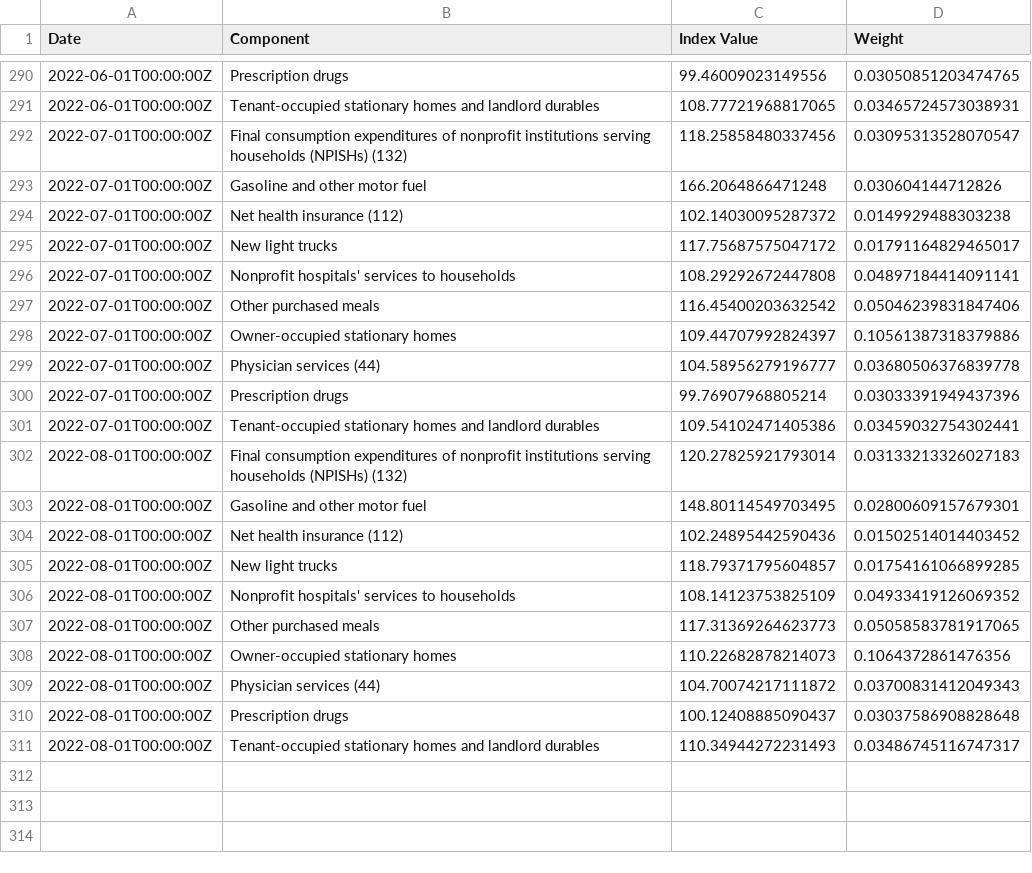
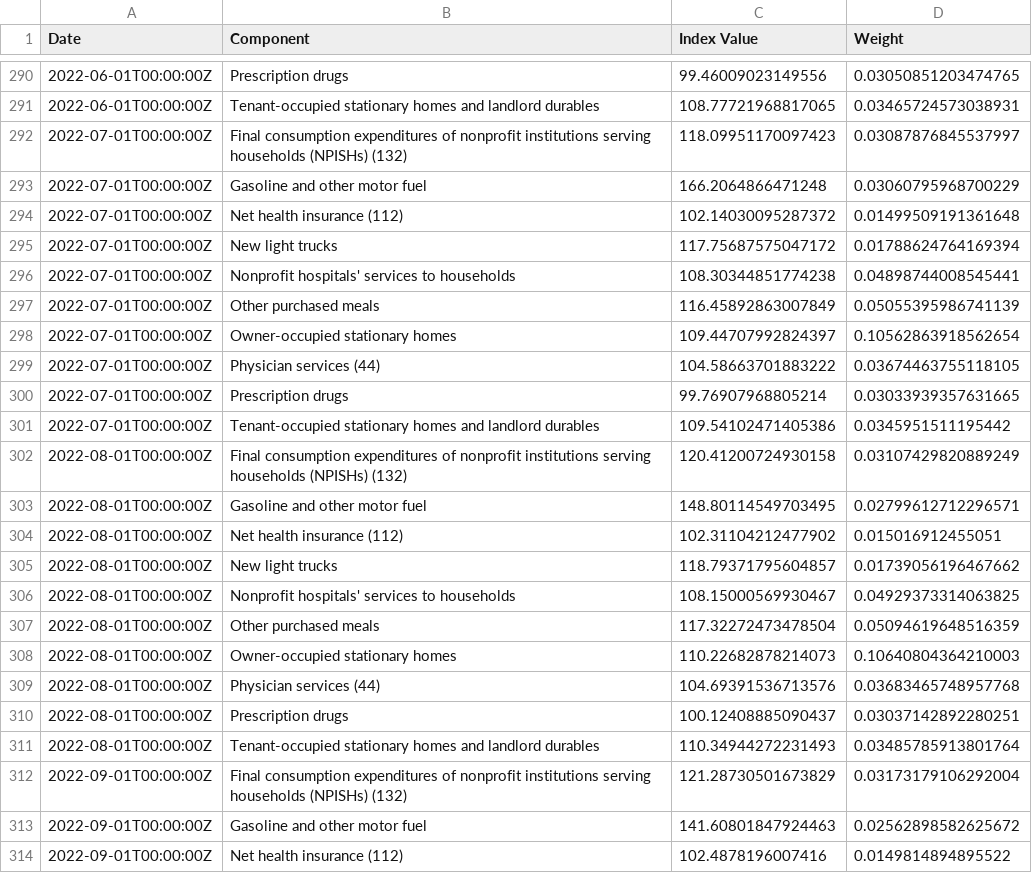
Before and after one commit to Wesley-Janson/CAPP30239_FA22, a CSV file: data/covid_prices_weights.csv, drawn as a sheet; only a part is shown, gaps mark what is left out; the diff covers the shown part only.

Commit message:
Data in correct folder now

```diff
--- a/data/covid_prices_weights.csv
+++ b/data/covid_prices_weights.csv
@@ -291,21 +291,24 @@ Date,Component,Index Value,Weight
 2022-06-01T00:00:00Z,Tenant-occupied stationary homes and landlord durables,108.77721968817065,0.03465724573038931
-2022-07-01T00:00:00Z,Final consumption expenditures of nonprofit institutions serving households (NPISHs) (132),118.25858480337456,0.03095313528070547
-2022-07-01T00:00:00Z,Gasoline and other motor fuel,166.2064866471248,0.030604144712826
-2022-07-01T00:00:00Z,Net health insurance (112),102.14030095287372,0.0149929488303238
-2022-07-01T00:00:00Z,New light trucks,117.75687575047172,0.01791164829465017
-2022-07-01T00:00:00Z,Nonprofit hospitals' services to households,108.29292672447808,0.04897184414091141
-2022-07-01T00:00:00Z,Other purchased meals,116.45400203632542,0.05046239831847406
-2022-07-01T00:00:00Z,Owner-occupied stationary homes,109.44707992824397,0.10561387318379886
-2022-07-01T00:00:00Z,Physician services (44),104.58956279196777,0.03680506376839778
-2022-07-01T00:00:00Z,Prescription drugs,99.76907968805214,0.03033391949437396
-2022-07-01T00:00:00Z,Tenant-occupied stationary homes and landlord durables,109.54102471405386,0.03459032754302441
-2022-08-01T00:00:00Z,Final consumption expenditures of nonprofit institutions serving households (NPISHs) (132),120.27825921793014,0.03133213326027183
-2022-08-01T00:00:00Z,Gasoline and other motor fuel,148.80114549703495,0.02800609157679301
-2022-08-01T00:00:00Z,Net health insurance (112),102.24895442590436,0.01502514014403452
-2022-08-01T00:00:00Z,New light trucks,118.79371795604857,0.01754161066899285
-2022-08-01T00:00:00Z,Nonprofit hospitals' services to households,108.14123753825109,0.04933419126069352
-2022-08-01T00:00:00Z,Other purchased meals,117.31369264623773,0.05058583781917065
-2022-08-01T00:00:00Z,Owner-occupied stationary homes,110.22682878214073,0.1064372861476356
-2022-08-01T00:00:00Z,Physician services (44),104.70074217111872,0.03700831412049343
-2022-08-01T00:00:00Z,Prescription drugs,100.12408885090437,0.03037586908828648
-2022-08-01T00:00:00Z,Tenant-occupied stationary homes and landlord durables,110.34944272231493,0.03486745116747317
+2022-07-01T00:00:00Z,Final consumption expenditures of nonprofit institutions serving households (NPISHs) (132),118.09951170097423,0.03087876845537997
+2022-07-01T00:00:00Z,Gasoline and other motor fuel,166.2064866471248,0.03060795968700229
+2022-07-01T00:00:00Z,Net health insurance (112),102.14030095287372,0.01499509191361648
+2022-07-01T00:00:00Z,New light trucks,117.75687575047172,0.01788624764169394
+2022-07-01T00:00:00Z,Nonprofit hospitals' services to households,108.30344851774238,0.04898744008545441
+2022-07-01T00:00:00Z,Other purchased meals,116.45892863007849,0.05055395986741139
+2022-07-01T00:00:00Z,Owner-occupied stationary homes,109.44707992824397,0.10562863918562654
+2022-07-01T00:00:00Z,Physician services (44),104.58663701883222,0.03674463755118105
+2022-07-01T00:00:00Z,Prescription drugs,99.76907968805214,0.03033939357631665
+2022-07-01T00:00:00Z,Tenant-occupied stationary homes and landlord durables,109.54102471405386,0.0345951511195442
+2022-08-01T00:00:00Z,Final consumption expenditures of nonprofit institutions serving households (NPISHs) (132),120.41200724930158,0.03107429820889249
+2022-08-01T00:00:00Z,Gasoline and other motor fuel,148.80114549703495,0.02799612712296571
+2022-08-01T00:00:00Z,Net health insurance (112),102.31104212477902,0.015016912455051
+2022-08-01T00:00:00Z,New light trucks,118.79371795604857,0.01739056196467662
+2022-08-01T00:00:00Z,Nonprofit hospitals' services to households,108.15000569930467,0.04929373314063825
+2022-08-01T00:00:00Z,Other purchased meals,117.32272473478504,0.05094619648516359
+2022-08-01T00:00:00Z,Owner-occupied stationary homes,110.22682878214073,0.10640804364210003
+2022-08-01T00:00:00Z,Physician services (44),104.69391536713576,0.03683465748957768
+2022-08-01T00:00:00Z,Prescription drugs,100.12408885090437,0.03037142892280251
+2022-08-01T00:00:00Z,Tenant-occupied stationary homes and landlord durables,110.34944272231493,0.03485785913801764
+2022-09-01T00:00:00Z,Final consumption expenditures of nonprofit institutions serving households (NPISHs) (132),121.28730501673829,0.03173179106292004
+2022-09-01T00:00:00Z,Gasoline and other motor fuel,141.60801847924463,0.02562898582625672
+2022-09-01T00:00:00Z,Net health insurance (112),102.4878196007416,0.0149814894895522
```
Also changed, not shown: 7 added rows elsewhere in this file, data/avg_prices10_annual.csv, data/avg_prices10_monthly.csv, 4 other files.
